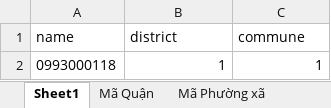
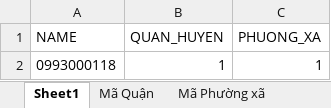
Before and after one commit to gmobiledev/A05-AdminFE, an Excel workbook: src/assets/update_attributes.xlsx, sheet Sheet1, drawn as a sheet; values as stored, in another font and other column widths than the file's, no borders; removed rows and columns are numbered as before the commit, all else as after; the diff names each change by its address in the sheet, - before the commit and + after, or states it on an @@ line.

Commit message:
update file template

```diff
--- a/src/assets/update_attributes.xlsx (sheet Sheet1)
+++ b/src/assets/update_attributes.xlsx (sheet Sheet1)
-row 1: name | district | commune
+row 1: NAME | QUAN_HUYEN | PHUONG_XA
```
